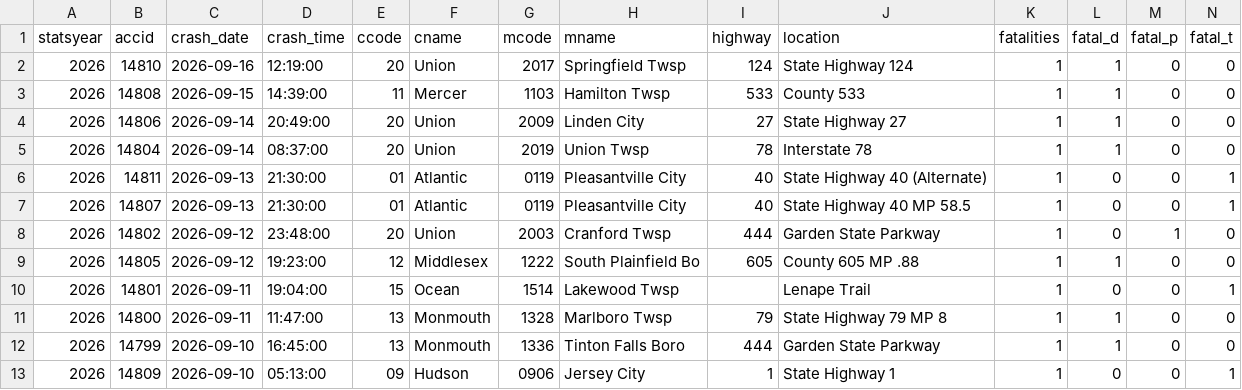
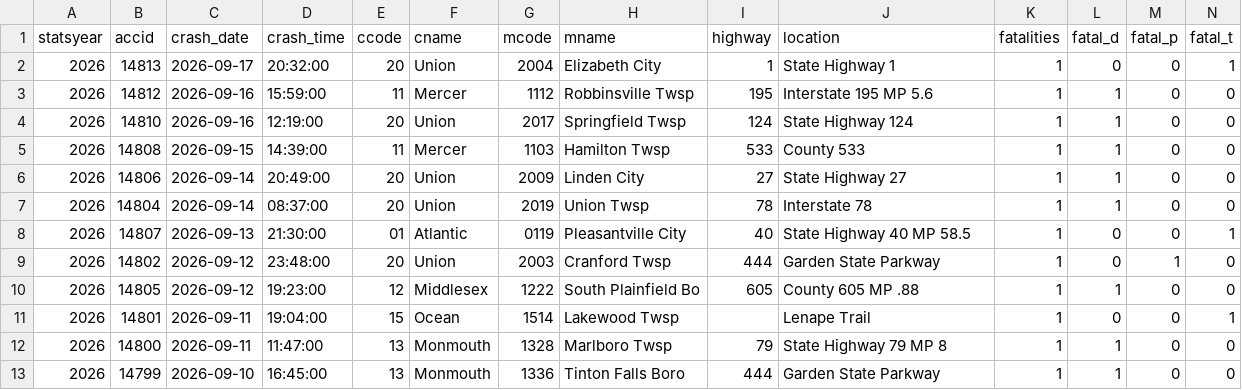
Before and after one commit to unneccesary-roughage/nj-crashes, a CSV file: exports/njsp_fatal_crashes_all.csv, drawn as a sheet; only a part is shown; the shorter side is filled out with more unchanged rows; removed rows and columns are numbered as before the commit, all else as after; rows hold the shown columns only; the diff names each change by its address in the sheet, - before the commit and + after, or states it on an @@ line.

```diff
--- a/exports/njsp_fatal_crashes_all.csv
+++ b/exports/njsp_fatal_crashes_all.csv
+row 2: 2026 | 14813 | 2026-09-17 | 20:32:00 | 20 | Union | 2004 | Elizabeth City | 1 | State Highway 1 | 1 | 0 | 0 | 1
+row 3: 2026 | 14812 | 2026-09-16 | 15:59:00 | 11 | Mercer | 1112 | Robbinsville Twsp | 195 | Interstate 195 MP 5.6 | 1 | 1 | 0 | 0
-row 6: 2026 | 14811 | 2026-09-13 | 21:30:00 | 01 | Atlantic | 0119 | Pleasantville City | 40 | State Highway 40 (Alternate) | 1 | 0 | 0 | 1
```
Also changed, not shown: exports/njsp_monthly_totals_by_year.csv, 5 other files.
